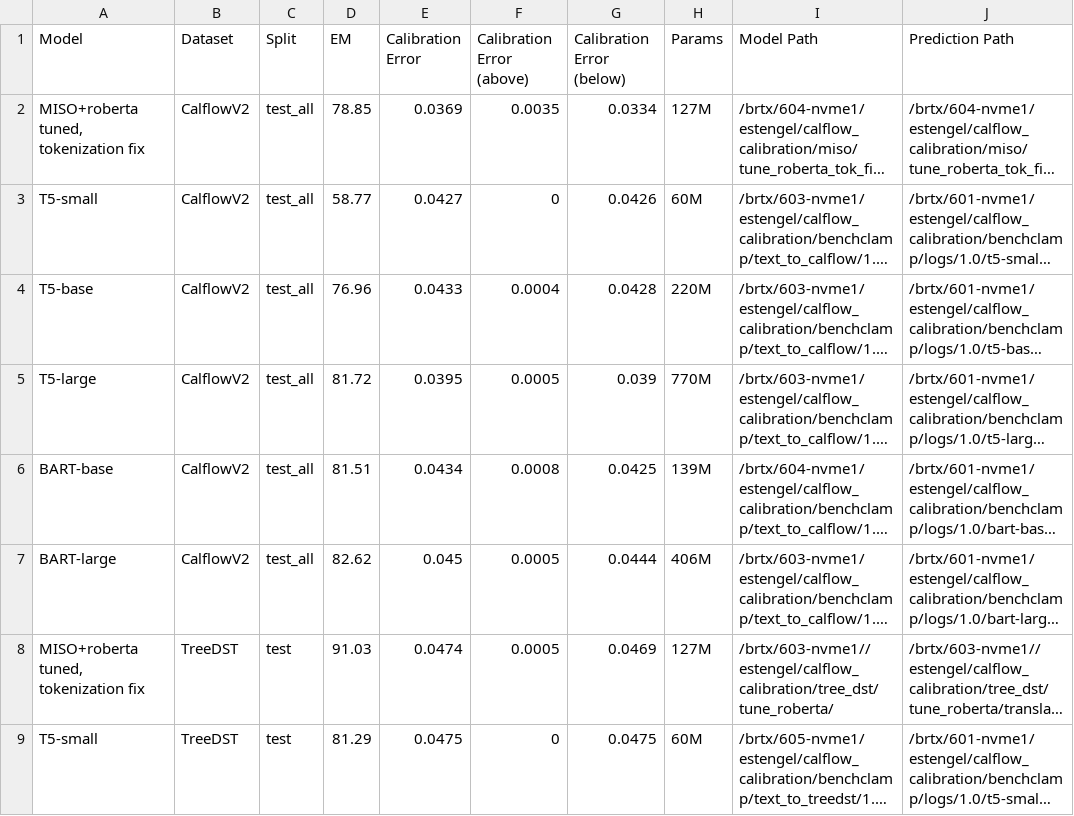
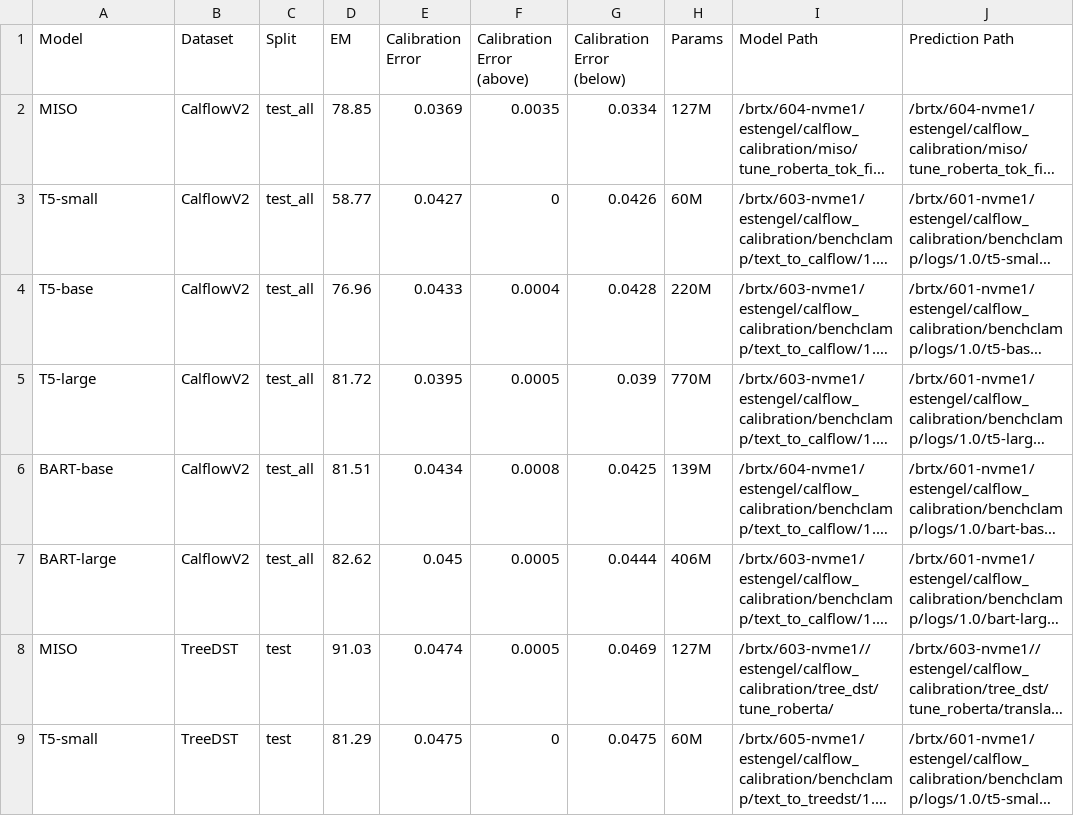
Before and after one commit to esteng/calibration_miso, a CSV file: analysis/calibration_results/metrics.csv, drawn as a sheet; only a part is shown; long unchanged cells end in …; the diff names each change by its address in the sheet, - before the commit and + after, or states it on an @@ line.

Commit message:
check in analysis updates, mostly changing plots

```diff
--- a/analysis/calibration_results/metrics.csv
+++ b/analysis/calibration_results/metrics.csv
-A2 (Model): MISO+roberta tuned, tokenization fix
+A2 (Model): MISO
-A8 (Model): MISO+roberta tuned, tokenization fix
+A8 (Model): MISO
```
Also changed, not shown: 5 other files.
